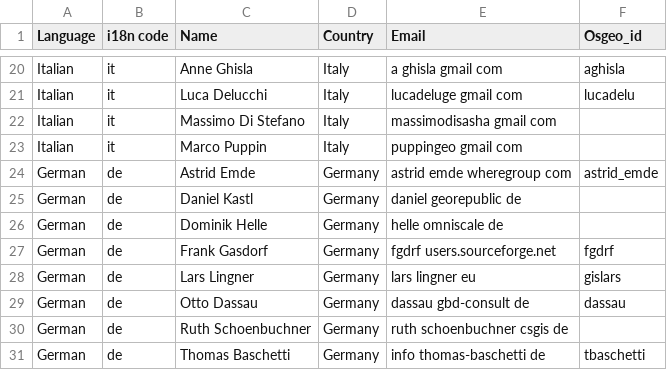
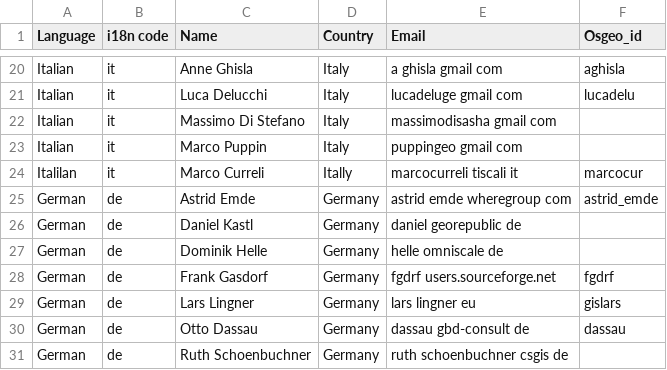
Before and after one commit to ycheng1947/osgeolive-git-mirror, a CSV file: livedvd/gisvm/trunk/doc/translators.csv, drawn as a sheet; only a part is shown, gaps mark what is left out; the shorter side is filled out with more unchanged rows; the diff names each change by its address in the sheet, - before the commit and + after, or states it on an @@ line.

Commit message:
Added Marco Curreli to translators list

```diff
--- a/livedvd/gisvm/trunk/doc/translators.csv
+++ b/livedvd/gisvm/trunk/doc/translators.csv
+row 24: Italilan | it | Marco Curreli | Itally | marcocurreli tiscali it | marcocur
```
